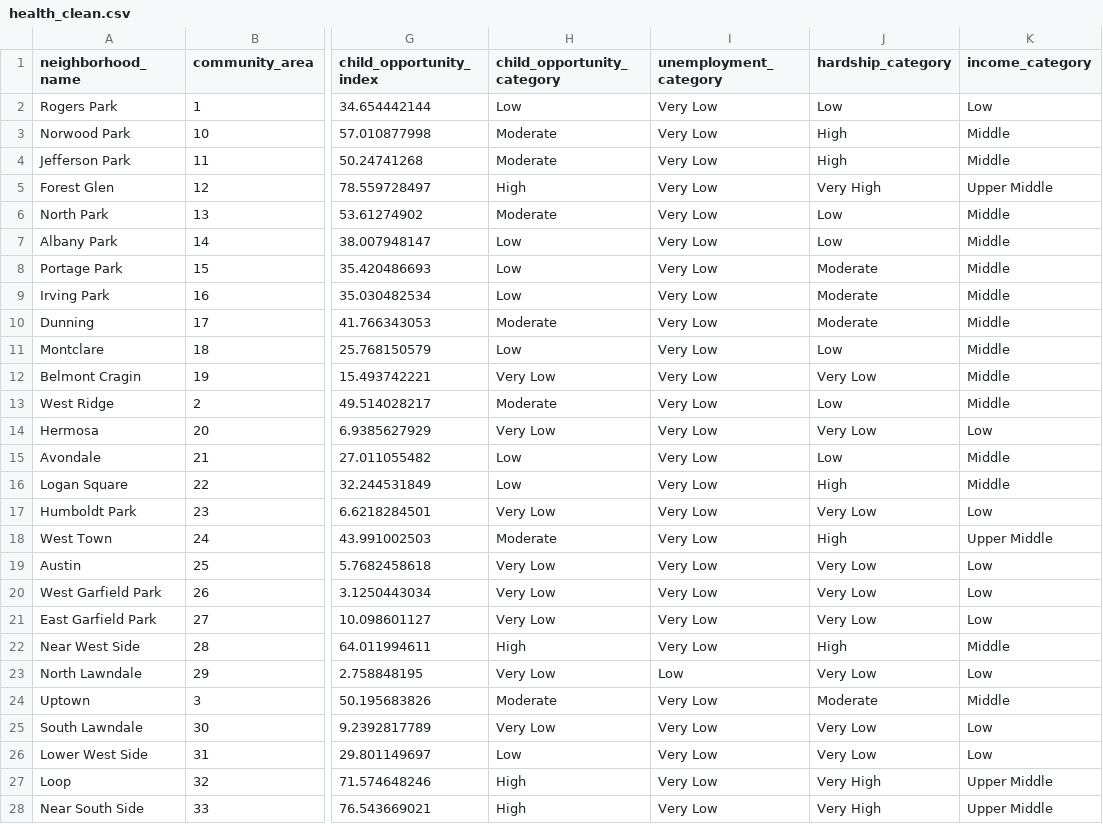
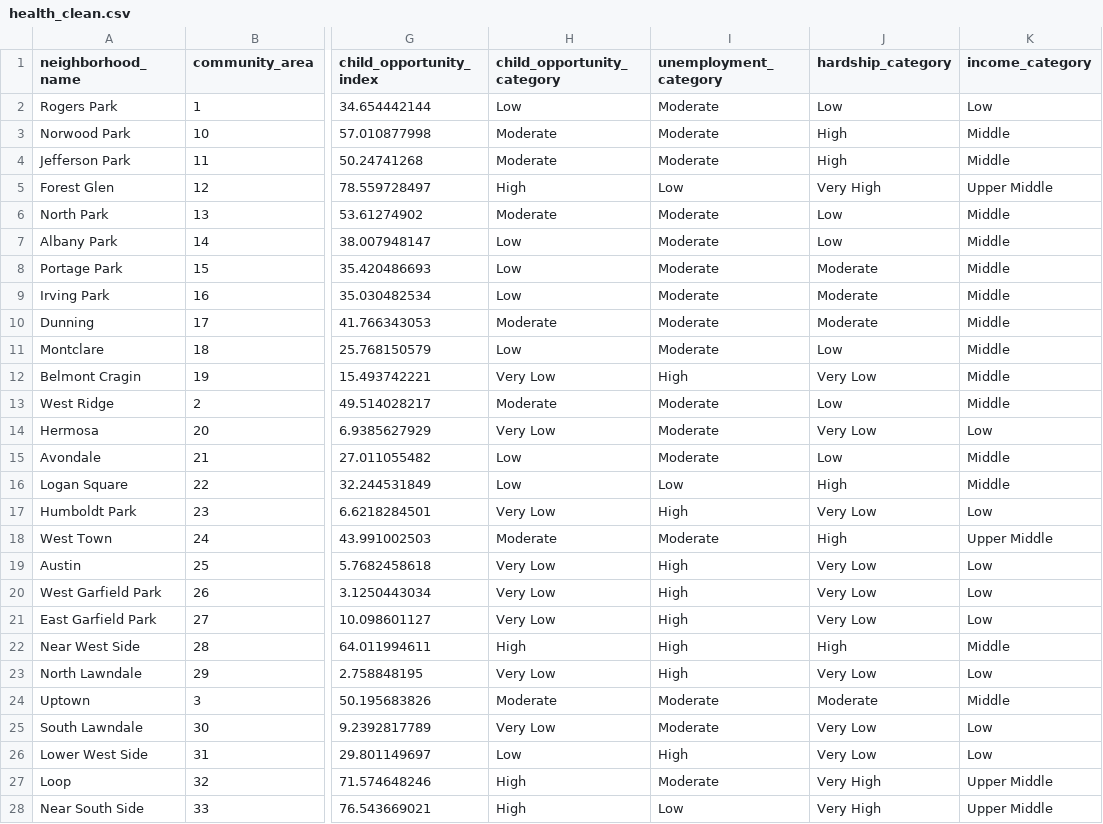
Before and after one commit to Abbalmaseda/EDA-Chicago-Crime, a CSV file: src/data/health_clean.csv, drawn as a sheet; only a part is shown, gaps mark what is left out; the diff covers the shown part only; the diff names each change by its address in the sheet, - before the commit and + after, or states it on an @@ line.

```diff
--- a/src/data/health_clean.csv
+++ b/src/data/health_clean.csv
-I2:I4 (unemployment_category): Very Low
+I2:I4 (unemployment_category): Moderate
-I5 (unemployment_category): Very Low
+I5 (unemployment_category): Low
-I6:I11 (unemployment_category): Very Low
+I6:I11 (unemployment_category): Moderate
-I12 (unemployment_category): Very Low
+I12 (unemployment_category): High
-I13:I15 (unemployment_category): Very Low
+I13:I15 (unemployment_category): Moderate
-I16 (unemployment_category): Very Low
+I16 (unemployment_category): Low
-I17 (unemployment_category): Very Low
+I17 (unemployment_category): High
-I18 (unemployment_category): Very Low
+I18 (unemployment_category): Moderate
-I19:I22 (unemployment_category): Very Low
+I19:I22 (unemployment_category): High
-I23 (unemployment_category): Low
+I23 (unemployment_category): High
-I24:I25 (unemployment_category): Very Low
+I24:I25 (unemployment_category): Moderate
-I26 (unemployment_category): Very Low
+I26 (unemployment_category): High
-I27 (unemployment_category): Very Low
+I27 (unemployment_category): Moderate
-I28 (unemployment_category): Very Low
+I28 (unemployment_category): Low
```
Also changed, not shown: 50 edited cells elsewhere in this file, 5 other files.
